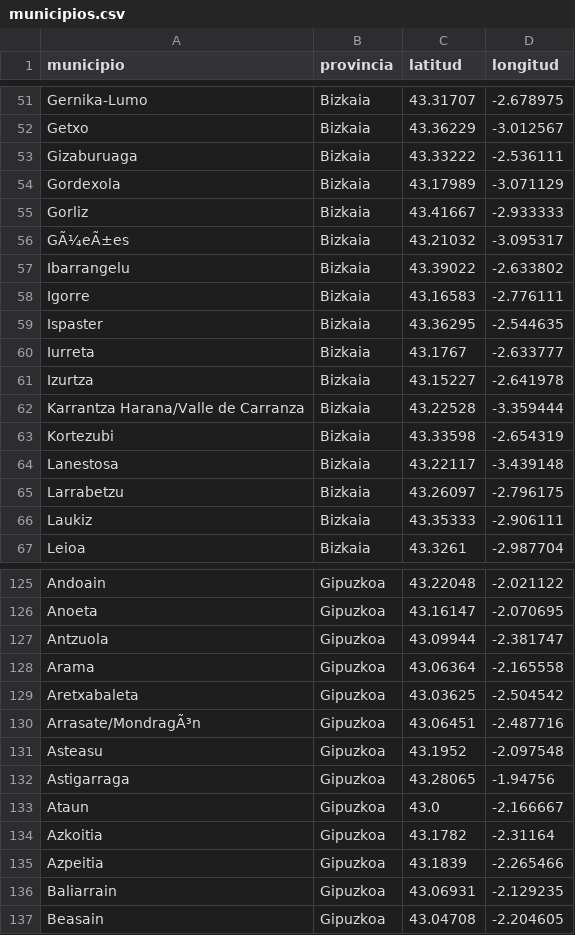
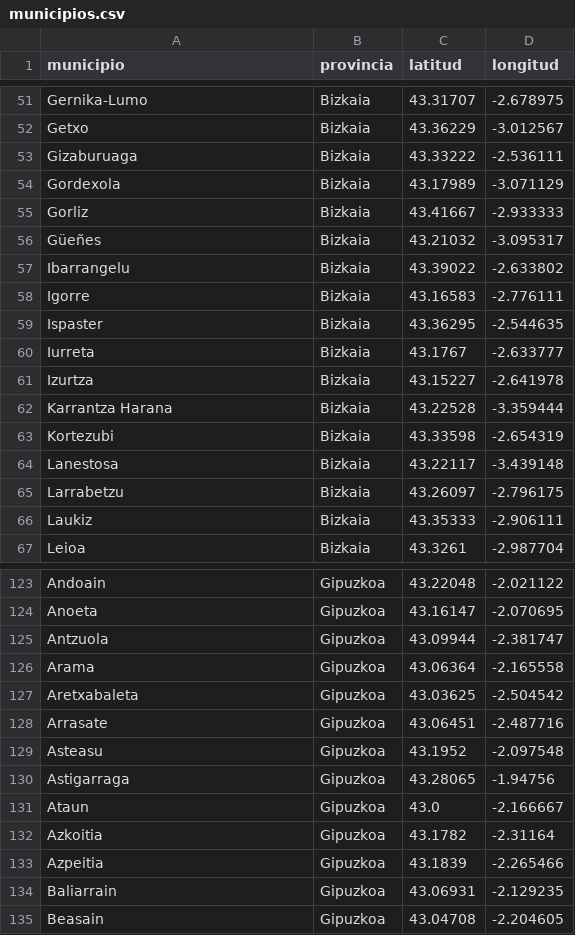
Before and after one commit to eneritz19/web, a CSV file: data/municipios.csv, drawn as a sheet; only a part is shown, gaps mark what is left out; the diff covers the shown part only.

Commit message:
municipios

```diff
--- a/data/municipios.csv
+++ b/data/municipios.csv
@@ -55,3 +55,3 @@ Gordexola,Bizkaia,43.17989,-3.071129
 Gorliz,Bizkaia,43.41667,-2.933333
-GÃ¼eÃ±es,Bizkaia,43.21032,-3.095317
+Güeñes,Bizkaia,43.21032,-3.095317
 Ibarrangelu,Bizkaia,43.39022,-2.633802
@@ -61,3 +61,3 @@ Iurreta,Bizkaia,43.1767,-2.633777
 Izurtza,Bizkaia,43.15227,-2.641978
-Karrantza Harana/Valle de Carranza,Bizkaia,43.22528,-3.359444
+Karrantza Harana,Bizkaia,43.22528,-3.359444
 Kortezubi,Bizkaia,43.33598,-2.654319
@@ -129,3 +127,3 @@ Arama,Gipuzkoa,43.06364,-2.165558
 Aretxabaleta,Gipuzkoa,43.03625,-2.504542
-Arrasate/MondragÃ³n,Gipuzkoa,43.06451,-2.487716
+Arrasate,Gipuzkoa,43.06451,-2.487716
 Asteasu,Gipuzkoa,43.1952,-2.097548
```
Also changed, not shown: 51 added rows, 2 removed rows and 7 edited cells elsewhere in this file.
